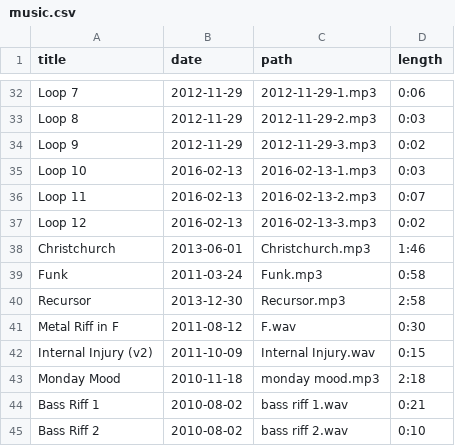
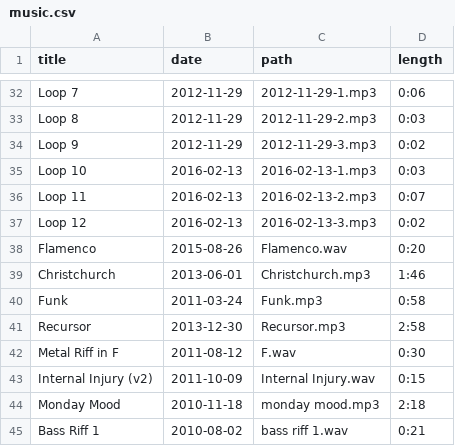
Before and after one commit to craigles/music, a CSV file: _data/music.csv, drawn as a sheet; only a part is shown, gaps mark what is left out; the shorter side is filled out with more unchanged rows.

Commit message:
Update music.csv

```diff
--- a/_data/music.csv
+++ b/_data/music.csv
@@ -37,2 +37,3 @@ Loop 11,2016-02-13,2016-02-13-2.mp3,0:07
 Loop 12,2016-02-13,2016-02-13-3.mp3,0:02
+Flamenco,2015-08-26,Flamenco.wav,0:20
 Christchurch,2013-06-01,Christchurch.mp3,1:46
```
